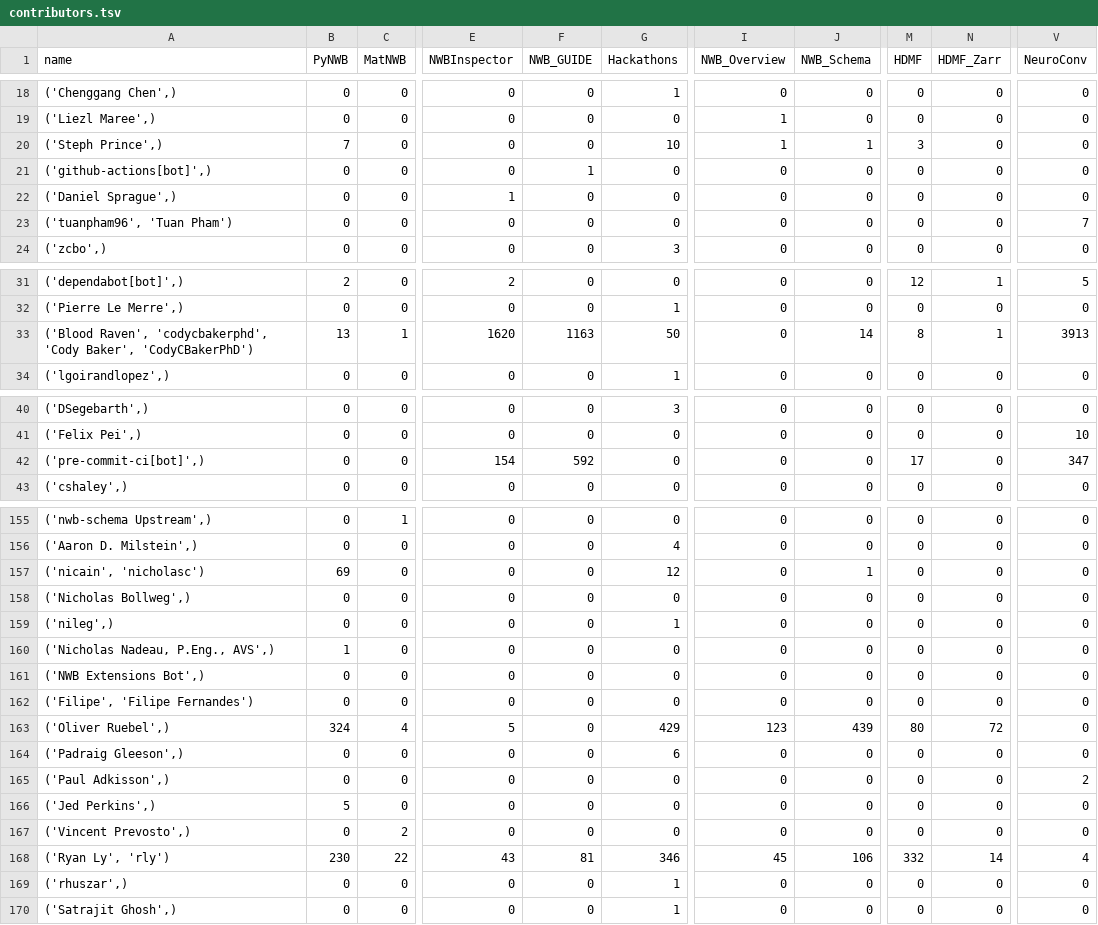
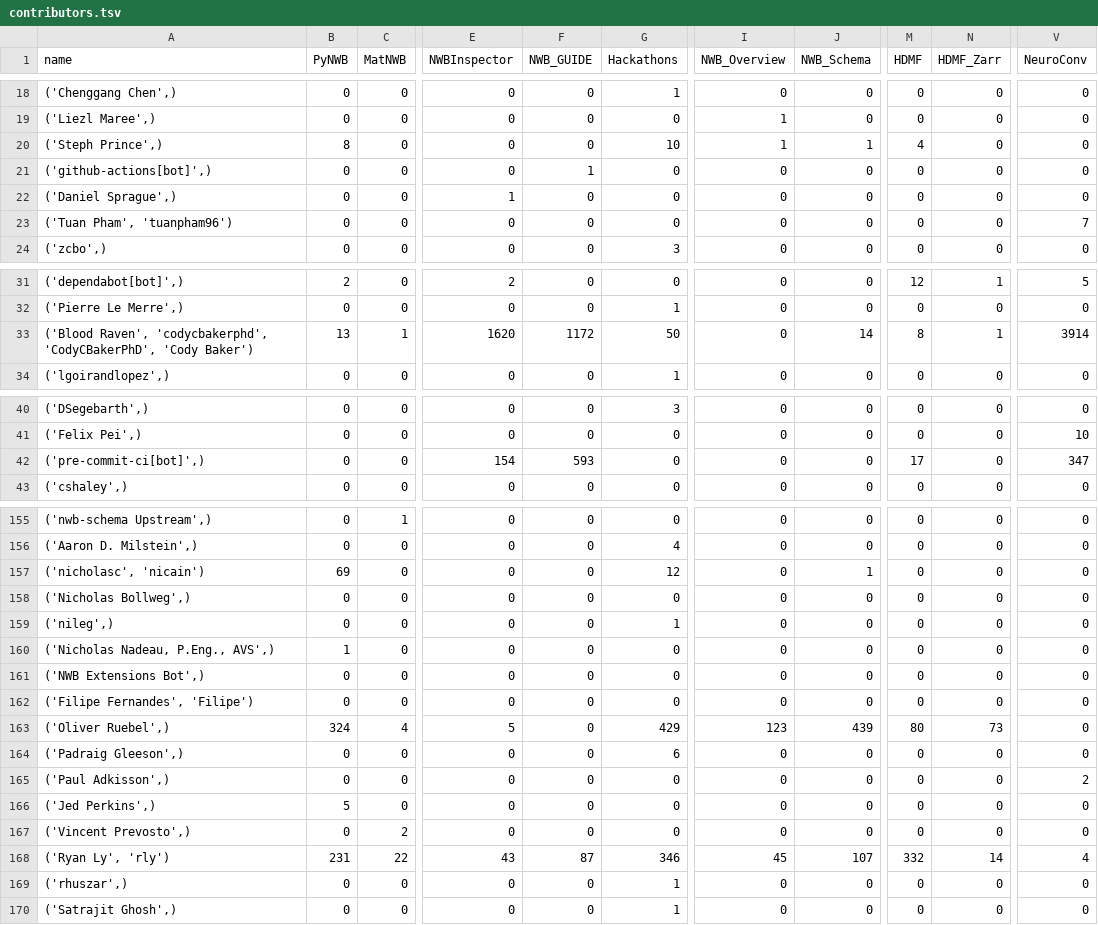
Before and after one commit to NeurodataWithoutBorders/nwb-project-analytics, a TSV file: data/contributors.tsv, drawn as a sheet; only a part is shown, gaps mark what is left out; the diff covers the shown part only; the diff names each change by its address in the sheet, - before the commit and + after, or states it on an @@ line.

```diff
--- a/data/contributors.tsv
+++ b/data/contributors.tsv
-B20 (PyNWB): 7
+B20 (PyNWB): 8
-M20 (HDMF): 3
+M20 (HDMF): 4
-A23 (name): ('tuanpham96', 'Tuan Pham')
+A23 (name): ('Tuan Pham', 'tuanpham96')
-A33 (name): …Raven', 'codycbakerphd', 'Cody Baker', 'CodyCBakerPhD')
+A33 (name): …Raven', 'codycbakerphd', 'CodyCBakerPhD', 'Cody Baker')
-F33 (NWB_GUIDE): 1163
+F33 (NWB_GUIDE): 1172
-V33 (NeuroConv): 3913
+V33 (NeuroConv): 3914
-F42 (NWB_GUIDE): 592
+F42 (NWB_GUIDE): 593
-A157 (name): ('nicain', 'nicholasc')
+A157 (name): ('nicholasc', 'nicain')
-A162 (name): ('Filipe', 'Filipe Fernandes')
+A162 (name): ('Filipe Fernandes', 'Filipe')
-N163 (HDMF_Zarr): 72
+N163 (HDMF_Zarr): 73
-B168 (PyNWB): 230
+B168 (PyNWB): 231
-F168 (NWB_GUIDE): 81
+F168 (NWB_GUIDE): 87
-J168 (NWB_Schema): 106
+J168 (NWB_Schema): 107
```
Also changed, not shown: 12 edited cells elsewhere in this file, 2 other files.
